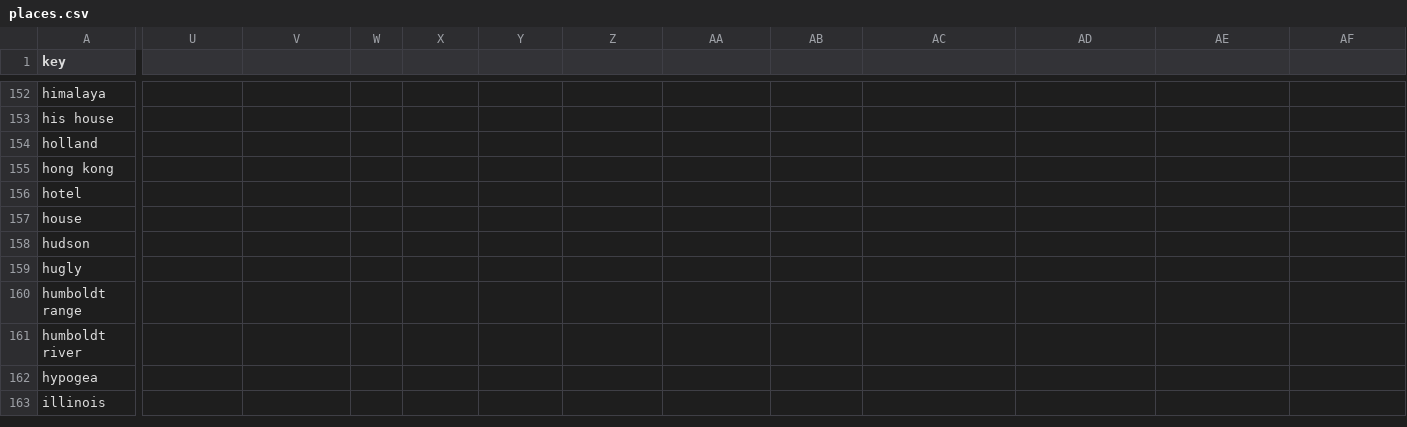
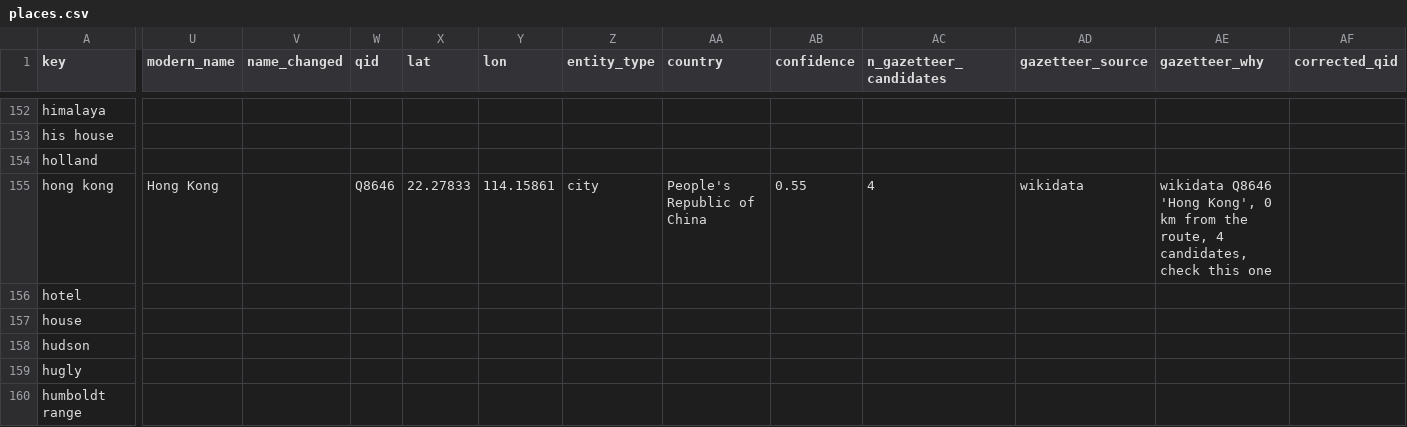
Before and after one commit to crow-intelligence/verne80, a CSV file: data/review/places.csv, drawn as a sheet; only a part is shown, gaps mark what is left out; the shorter side is filled out with more unchanged rows; the diff covers the shown part only; the diff names each change by its address in the sheet, - before the commit and + after, or states it on an @@ line.

```diff
--- a/data/review/places.csv
+++ b/data/review/places.csv
-U1: (empty)
+U1: modern_name
-V1: (empty)
+V1: name_changed
-W1: (empty)
+W1: qid
-X1: (empty)
+X1: lat
-Y1: (empty)
+Y1: lon
-Z1: (empty)
+Z1: entity_type
-AA1: (empty)
+AA1: country
-AB1: (empty)
+AB1: confidence
-AC1: (empty)
+AC1: n_gazetteer_candidates
-AD1: (empty)
+AD1: gazetteer_source
-AE1: (empty)
+AE1: gazetteer_why
-AF1: (empty)
+AF1: corrected_qid
-U155 (modern_name): (empty)
+U155 (modern_name): Hong Kong
-W155 (qid): (empty)
+W155 (qid): Q8646
-X155 (lat): (empty)
+X155 (lat): 22.27833
-Y155 (lon): (empty)
+Y155 (lon): 114.15861
-Z155 (entity_type): (empty)
+Z155 (entity_type): city
-AA155 (country): (empty)
+AA155 (country): People's Republic of China
-AB155 (confidence): (empty)
+AB155 (confidence): 0.55
-AC155 (n_gazetteer_candidates): (empty)
+AC155 (n_gazetteer_candidates): 4
-AD155 (gazetteer_source): (empty)
+AD155 (gazetteer_source): wikidata
-AE155 (gazetteer_why): (empty)
+AE155 (gazetteer_why): wikidata Q8646 'Hong Kong', 0 km from the route, 4 candidates, check this one
```
Also changed, not shown: 73 edited cells elsewhere in this file, 8 other files.
